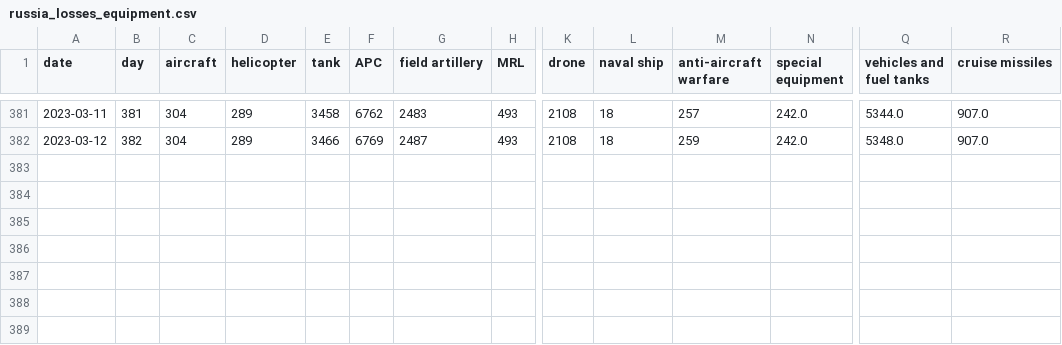
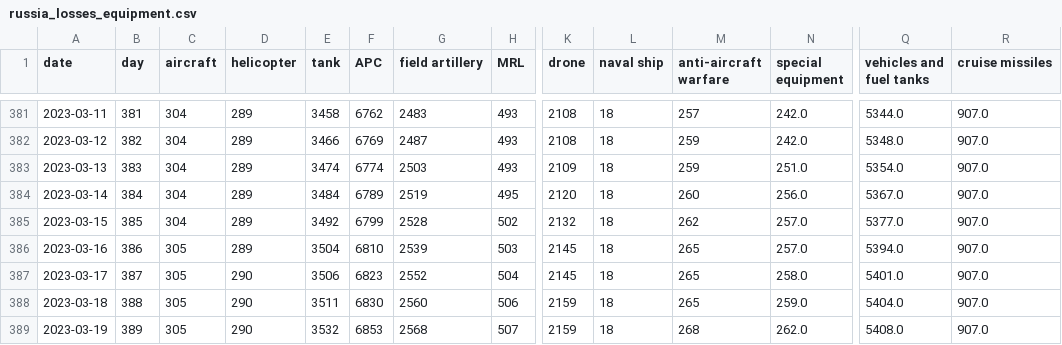
Before and after one commit to weiyuet/Russo-Ukrainian_War, a CSV file: data/russia_losses_equipment.csv, drawn as a sheet; only a part is shown, gaps mark what is left out; rows hold the shown columns only; the diff names each change by its address in the sheet, - before the commit and + after, or states it on an @@ line.

```diff
--- a/data/russia_losses_equipment.csv
+++ b/data/russia_losses_equipment.csv
+row 383: 2023-03-13 | 383 | 304 | 289 | 3474 | 6774 | 2503 | 493 | 2109 | 18 | 259 | 251.0 | 5354.0 | 907.0
+row 384: 2023-03-14 | 384 | 304 | 289 | 3484 | 6789 | 2519 | 495 | 2120 | 18 | 260 | 256.0 | 5367.0 | 907.0
+row 385: 2023-03-15 | 385 | 304 | 289 | 3492 | 6799 | 2528 | 502 | 2132 | 18 | 262 | 257.0 | 5377.0 | 907.0
+row 386: 2023-03-16 | 386 | 305 | 289 | 3504 | 6810 | 2539 | 503 | 2145 | 18 | 265 | 257.0 | 5394.0 | 907.0
+row 387: 2023-03-17 | 387 | 305 | 290 | 3506 | 6823 | 2552 | 504 | 2145 | 18 | 265 | 258.0 | 5401.0 | 907.0
+row 388: 2023-03-18 | 388 | 305 | 290 | 3511 | 6830 | 2560 | 506 | 2159 | 18 | 265 | 259.0 | 5404.0 | 907.0
+row 389: 2023-03-19 | 389 | 305 | 290 | 3532 | 6853 | 2568 | 507 | 2159 | 18 | 268 | 262.0 | 5408.0 | 907.0
```
Also changed, not shown: data/russia_losses_personnel.csv, 4 other files.
